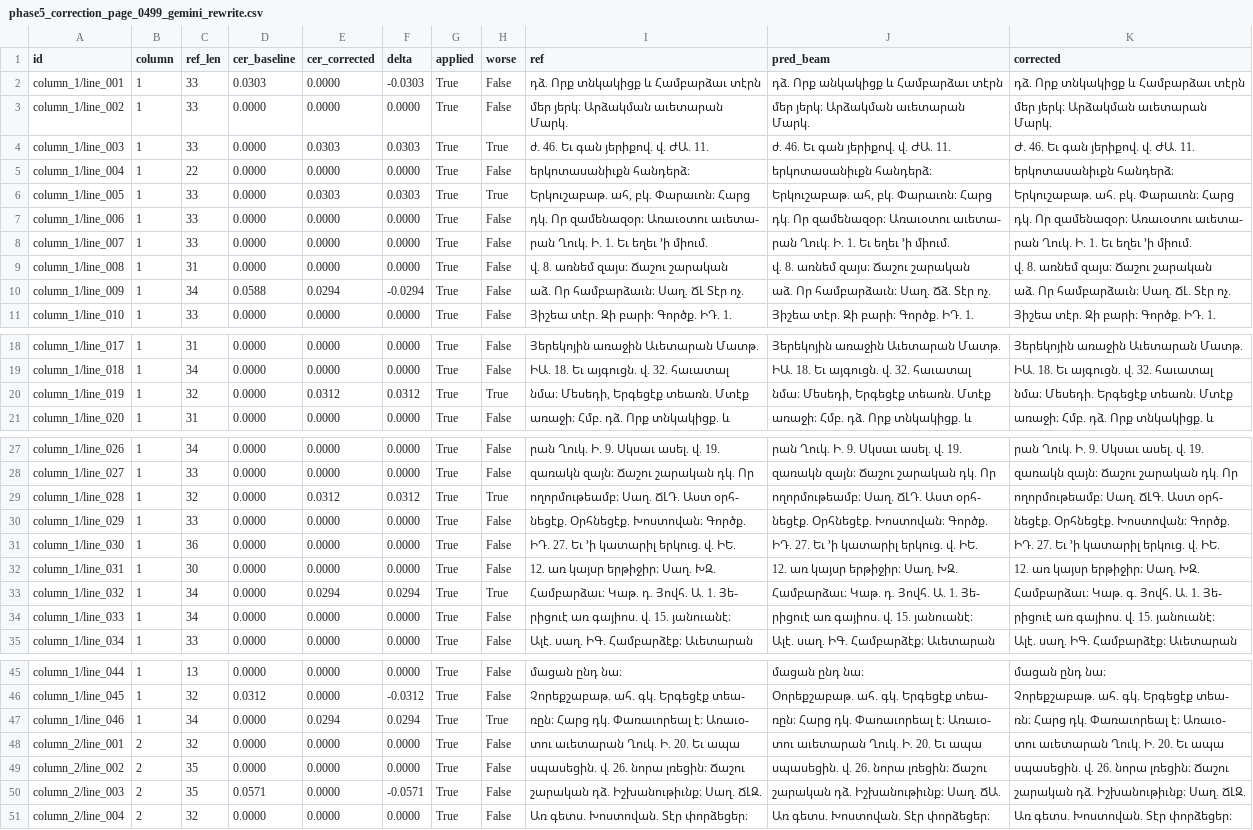
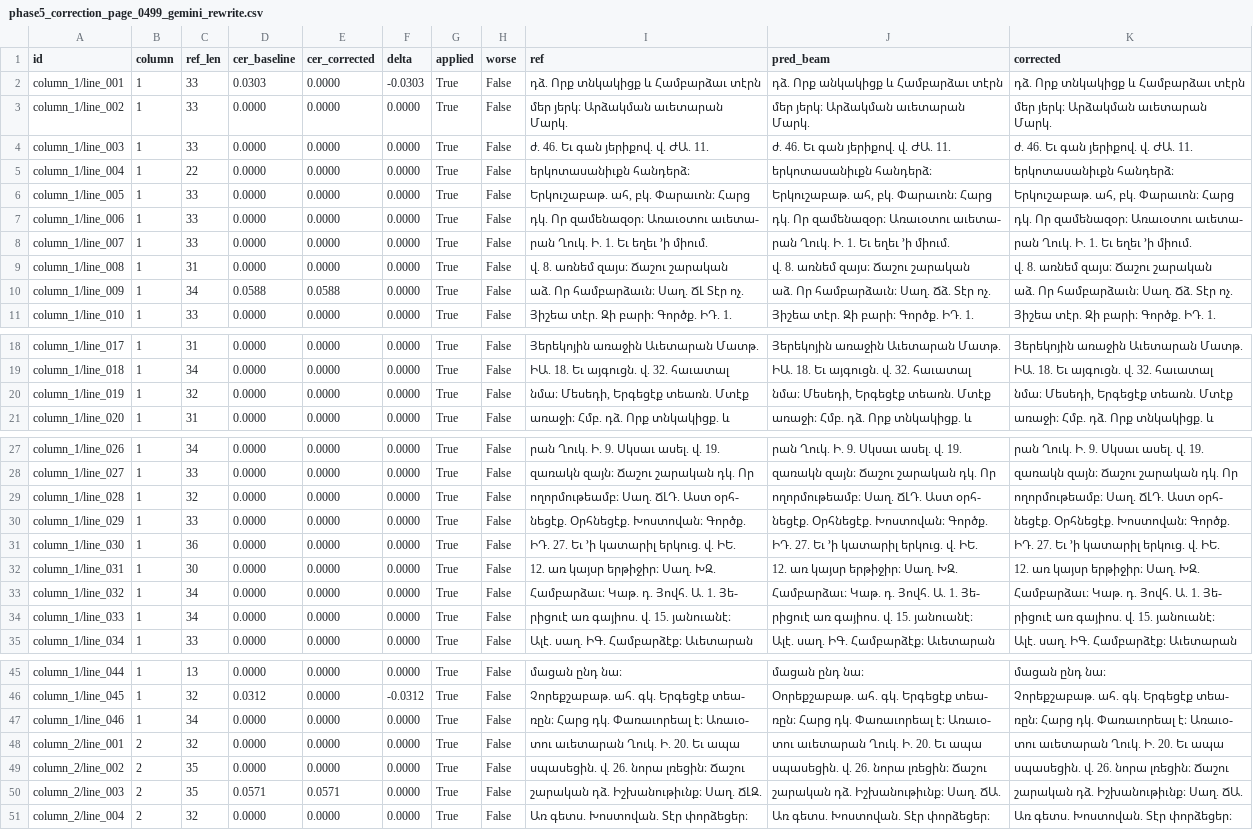
Before and after one commit to andylitalo/grabar-ocr, a CSV file: reports/phase5_correction_page_0499_gemini_rewrite.csv, drawn as a sheet; only a part is shown, gaps mark what is left out; the diff covers the shown part only.

```diff
--- a/reports/phase5_correction_page_0499_gemini_rewrite.csv
+++ b/reports/phase5_correction_page_0499_gemini_rewrite.csv
@@ -3,5 +3,5 @@ column_1/line_001,1,33,0.0303,0.0000,-0.0303,True,False,դձ. Որք տնկակ
 column_1/line_002,1,33,0.0000,0.0000,0.0000,True,False,մեր յերկ։ Արձակման աւետարան Մարկ.,մեր յերկ։ Արձակման աւետարան Մարկ.,մեր յերկ։ Արձակման աւետարան Մարկ.
-column_1/line_003,1,33,0.0000,0.0303,0.0303,True,True,ժ. 46. Եւ գան յերիքով. վ. ԺԱ. 11.,ժ. 46. Եւ գան յերիքով. վ. ԺԱ. 11.,Ժ. 46. Եւ գան յերիքով. վ. ԺԱ. 11.
+column_1/line_003,1,33,0.0000,0.0000,0.0000,True,False,ժ. 46. Եւ գան յերիքով. վ. ԺԱ. 11.,ժ. 46. Եւ գան յերիքով. վ. ԺԱ. 11.,ժ. 46. Եւ գան յերիքով. վ. ԺԱ. 11.
 column_1/line_004,1,22,0.0000,0.0000,0.0000,True,False,երկոտասանիւքն հանդերձ։,երկոտասանիւքն հանդերձ։,երկոտասանիւքն հանդերձ։
-column_1/line_005,1,33,0.0000,0.0303,0.0303,True,True,"Երկուշաբաթ. ահ, բկ. Փարաւոն։ Հարց","Երկուշաբաթ. ահ, բկ. Փարաւոն։ Հարց",Երկուշաբաթ. ահ. բկ. Փարաւոն։ Հարց
+column_1/line_005,1,33,0.0000,0.0000,0.0000,True,False,"Երկուշաբաթ. ահ, բկ. Փարաւոն։ Հարց","Երկուշաբաթ. ահ, բկ. Փարաւոն։ Հարց","Երկուշաբաթ. ահ, բկ. Փարաւոն։ Հարց"
 column_1/line_006,1,33,0.0000,0.0000,0.0000,True,False,դկ. Որ զամենազօր։ Առաւօտու աւետա-,դկ. Որ զամենազօր։ Առաւօտու աւետա-,դկ. Որ զամենազօր։ Առաւօտու աւետա-
@@ -9,3 +9,3 @@ column_1/line_007,1,33,0.0000,0.0000,0.0000,True,False,րան Ղուկ. Ի. 1.
 column_1/line_008,1,31,0.0000,0.0000,0.0000,True,False,վ. 8. առնեմ զայս։ Ճաշու շարական,վ. 8. առնեմ զայս։ Ճաշու շարական,վ. 8. առնեմ զայս։ Ճաշու շարական
-column_1/line_009,1,34,0.0588,0.0294,-0.0294,True,False,աձ. Որ համբարձաւն։ Սաղ. ՃԼ Տէր ոչ.,աձ. Որ համբարձաւն։ Սաղ. Ճձ. Տէր ոչ.,աձ. Որ համբարձաւն։ Սաղ. ՃԼ. Տէր ոչ.
+column_1/line_009,1,34,0.0588,0.0588,0.0000,True,False,աձ. Որ համբարձաւն։ Սաղ. ՃԼ Տէր ոչ.,աձ. Որ համբարձաւն։ Սաղ. Ճձ. Տէր ոչ.,աձ. Որ համբարձաւն։ Սաղ. Ճձ. Տէր ոչ.
 column_1/line_010,1,33,0.0000,0.0000,0.0000,True,False,Յիշեա տէր. Զի բարի։ Գործք. ԻԴ. 1.,Յիշեա տէր. Զի բարի։ Գործք. ԻԴ. 1.,Յիշեա տէր. Զի բարի։ Գործք. ԻԴ. 1.
@@ -19,3 +19,3 @@ column_1/line_017,1,31,0.0000,0.0000,0.0000,True,False,Յերեկոյին առա
 column_1/line_018,1,34,0.0000,0.0000,0.0000,True,False,ԻԱ. 18. Եւ այգուցն. վ. 32. հաւատալ,ԻԱ. 18. Եւ այգուցն. վ. 32. հաւատալ,ԻԱ. 18. Եւ այգուցն. վ. 32. հաւատալ
-column_1/line_019,1,32,0.0000,0.0312,0.0312,True,True,"նմա։ Մեսեդի, Երգեցէք տեառն. Մտէք","նմա։ Մեսեդի, Երգեցէք տեառն. Մտէք",նմա։ Մեսեդի. Երգեցէք տեառն. Մտէք
+column_1/line_019,1,32,0.0000,0.0000,0.0000,True,False,"նմա։ Մեսեդի, Երգեցէք տեառն. Մտէք","նմա։ Մեսեդի, Երգեցէք տեառն. Մտէք","նմա։ Մեսեդի, Երգեցէք տեառն. Մտէք"
 column_1/line_020,1,31,0.0000,0.0000,0.0000,True,False,առաջի։ Հմբ. դձ. Որք տնկակիցք. և,առաջի։ Հմբ. դձ. Որք տնկակիցք. և,առաջի։ Հմբ. դձ. Որք տնկակիցք. և
@@ -28,3 +28,3 @@ column_1/line_026,1,34,0.0000,0.0000,0.0000,True,False,րան Ղուկ. Ի. 9.
 column_1/line_027,1,33,0.0000,0.0000,0.0000,True,False,զառակն զայն։ Ճաշու շարական դկ. Որ,զառակն զայն։ Ճաշու շարական դկ. Որ,զառակն զայն։ Ճաշու շարական դկ. Որ
-column_1/line_028,1,32,0.0000,0.0312,0.0312,True,True,ողորմութեամբ։ Սաղ. ՃԼԴ. Աստ օրհ-,ողորմութեամբ։ Սաղ. ՃԼԴ. Աստ օրհ-,ողորմութեամբ։ Սաղ. ՃԼԳ. Աստ օրհ-
+column_1/line_028,1,32,0.0000,0.0000,0.0000,True,False,ողորմութեամբ։ Սաղ. ՃԼԴ. Աստ օրհ-,ողորմութեամբ։ Սաղ. ՃԼԴ. Աստ օրհ-,ողորմութեամբ։ Սաղ. ՃԼԴ. Աստ օրհ-
 column_1/line_029,1,33,0.0000,0.0000,0.0000,True,False,նեցէք. Օրհնեցէք. Խոստովան։ Գործք.,նեցէք. Օրհնեցէք. Խոստովան։ Գործք.,նեցէք. Օրհնեցէք. Խոստովան։ Գործք.
@@ -32,3 +32,3 @@ column_1/line_030,1,36,0.0000,0.0000,0.0000,True,False,ԻԴ. 27. Եւ ՚ի կա
 column_1/line_031,1,30,0.0000,0.0000,0.0000,True,False,12. առ կայսր երթիջիր։ Սաղ. ԽԶ.,12. առ կայսր երթիջիր։ Սաղ. ԽԶ.,12. առ կայսր երթիջիր։ Սաղ. ԽԶ.
-column_1/line_032,1,34,0.0000,0.0294,0.0294,True,True,Համբարձաւ։ Կաթ. դ. Յովհ. Ա. 1. Յե-,Համբարձաւ։ Կաթ. դ. Յովհ. Ա. 1. Յե-,Համբարձաւ։ Կաթ. գ. Յովհ. Ա. 1. Յե-
+column_1/line_032,1,34,0.0000,0.0000,0.0000,True,False,Համբարձաւ։ Կաթ. դ. Յովհ. Ա. 1. Յե-,Համբարձաւ։ Կաթ. դ. Յովհ. Ա. 1. Յե-,Համբարձաւ։ Կաթ. դ. Յովհ. Ա. 1. Յե-
 column_1/line_033,1,34,0.0000,0.0000,0.0000,True,False,րիցուէ առ գայիոս. վ. 15. յանուանէ։,րիցուէ առ գայիոս. վ. 15. յանուանէ։,րիցուէ առ գայիոս. վ. 15. յանուանէ։
@@ -46,6 +46,6 @@ column_1/line_044,1,13,0.0000,0.0000,0.0000,True,False,մացան ընդ նա։,
 column_1/line_045,1,32,0.0312,0.0000,-0.0312,True,False,Չորեքշաբաթ. ահ. գկ. Երգեցէք տեա-,Օորեքշաբաթ. ահ. գկ. Երգեցէք տեա-,Չորեքշաբաթ. ահ. գկ. Երգեցէք տեա-
-column_1/line_046,1,34,0.0000,0.0294,0.0294,True,True,ռըն։ Հարց դկ. Փառաւորեալ է։ Առաւօ-,ռըն։ Հարց դկ. Փառաւորեալ է։ Առաւօ-,ռն։ Հարց դկ. Փառաւորեալ է։ Առաւօ-
+column_1/line_046,1,34,0.0000,0.0000,0.0000,True,False,ռըն։ Հարց դկ. Փառաւորեալ է։ Առաւօ-,ռըն։ Հարց դկ. Փառաւորեալ է։ Առաւօ-,ռըն։ Հարց դկ. Փառաւորեալ է։ Առաւօ-
 column_2/line_001,2,32,0.0000,0.0000,0.0000,True,False,տու աւետարան Ղուկ. Ի. 20. Եւ ապա,տու աւետարան Ղուկ. Ի. 20. Եւ ապա,տու աւետարան Ղուկ. Ի. 20. Եւ ապա
 column_2/line_002,2,35,0.0000,0.0000,0.0000,True,False,սպասեցին. վ. 26. նորա լռեցին։ Ճաշու,սպասեցին. վ. 26. նորա լռեցին։ Ճաշու,սպասեցին. վ. 26. նորա լռեցին։ Ճաշու
-column_2/line_003,2,35,0.0571,0.0000,-0.0571,True,False,շարական դձ. Իշխանութիւնք։ Սաղ. ՃԼԶ.,շարական դձ. Իշխանութիւնք։ Սաղ. ՃԱ.,շարական դձ. Իշխանութիւնք։ Սաղ. ՃԼԶ.
+column_2/line_003,2,35,0.0571,0.0571,0.0000,True,False,շարական դձ. Իշխանութիւնք։ Սաղ. ՃԼԶ.,շարական դձ. Իշխանութիւնք։ Սաղ. ՃԱ.,շարական դձ. Իշխանութիւնք։ Սաղ. ՃԱ.
 column_2/line_004,2,32,0.0000,0.0000,0.0000,True,False,Առ գետս. Խոստովան. Տէր փորձեցեր։,Առ գետս. Խոստովան. Տէր փորձեցեր։,Առ գետս. Խոստովան. Տէր փորձեցեր։
```
Also changed, not shown: 15 edited cells elsewhere in this file, reports/phase5_correction_page_0251_gemini_minimal-edit.csv, reports/phase5_correction_page_0400_gemini_minimal-edit.csv, 12 other files.
